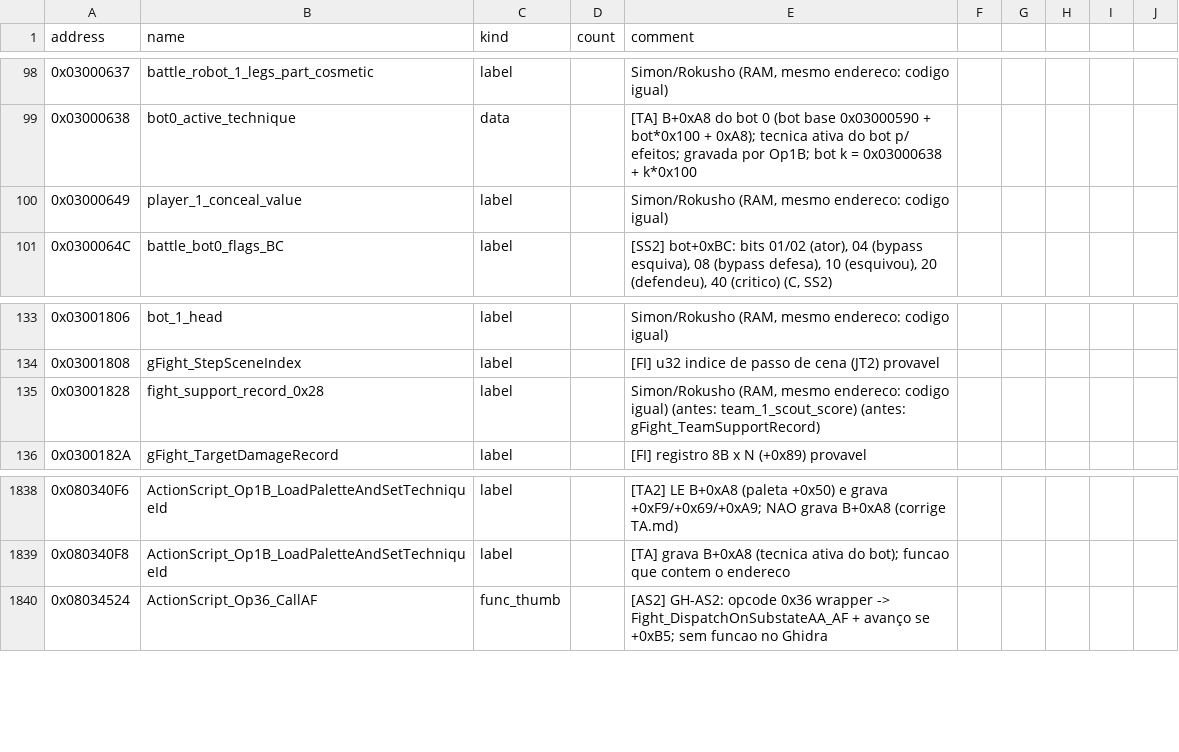
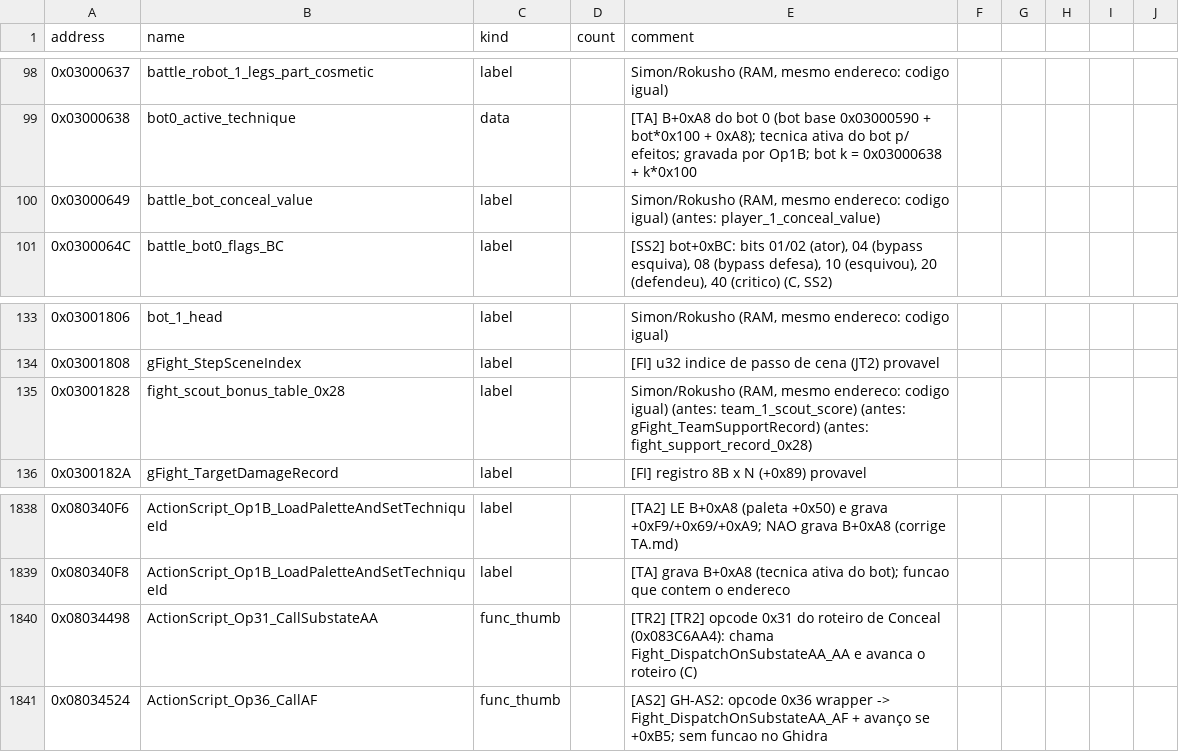
Before and after one commit to jvsdm/Medabots-Romhacking-Toolkit, a CSV file: re/symbols/mtbe.csv, drawn as a sheet; only a part is shown, gaps mark what is left out.

```diff
--- a/re/symbols/mtbe.csv
+++ b/re/symbols/mtbe.csv
@@ -99,3 +99,3 @@ address,name,kind,count,comment
 0x03000638,bot0_active_technique,data,,[TA] B+0xA8 do bot 0 (bot base 0x03000590 + bot*0x100 + 0xA8); tecnica ativa do bot p/ efeitos; gravada por Op1B; bot k = 0x03000638 + k*0x100
-0x03000649,player_1_conceal_value,label,,"Simon/Rokusho (RAM, mesmo endereco: codigo igual)"
+0x03000649,battle_bot_conceal_value,label,,"Simon/Rokusho (RAM, mesmo endereco: codigo igual) (antes: player_1_conceal_value)"
 0x0300064C,battle_bot0_flags_BC,label,,"[SS2] bot+0xBC: bits 01/02 (ator), 04 (bypass esquiva), 08 (bypass defesa), 10 (esquivou), 20 (defendeu), 40 (critico) (C, SS2)"
@@ -134,3 +134,3 @@ address,name,kind,count,comment
 0x03001808,gFight_StepSceneIndex,label,,[FI] u32 indice de passo de cena (JT2) provavel
-0x03001828,fight_support_record_0x28,label,,"Simon/Rokusho (RAM, mesmo endereco: codigo igual) (antes: team_1_scout_score) (antes: gFight_TeamSupportRecord)"
+0x03001828,fight_scout_bonus_table_0x28,label,,"Simon/Rokusho (RAM, mesmo endereco: codigo igual) (antes: team_1_scout_score) (antes: gFight_TeamSupportRecord) (antes: fight_support_record_0x28)"
 0x0300182A,gFight_TargetDamageRecord,label,,[FI] registro 8B x N (+0x89) provavel
@@ -1839,2 +1839,3 @@ address,name,kind,count,comment
 0x080340F8,ActionScript_Op1B_LoadPaletteAndSetTechniqueId,label,,[TA] grava B+0xA8 (tecnica ativa do bot); funcao que contem o endereco
+0x08034498,ActionScript_Op31_CallSubstateAA,func_thumb,,[TR2] [TR2] opcode 0x31 do roteiro de Conceal (0x083C6AA4): chama Fight_DispatchOnSubstateAA_AA e avanca o roteiro (C)
 0x08034524,ActionScript_Op36_CallAF,func_thumb,,[AS2] GH-AS2: opcode 0x36 wrapper -> Fight_DispatchOnSubstateAA_AF + avanço se +0xB5; sem funcao no Ghidra
```
Also changed, not shown: re/ghidra/medabots_sync.tsv, 2 other files.
